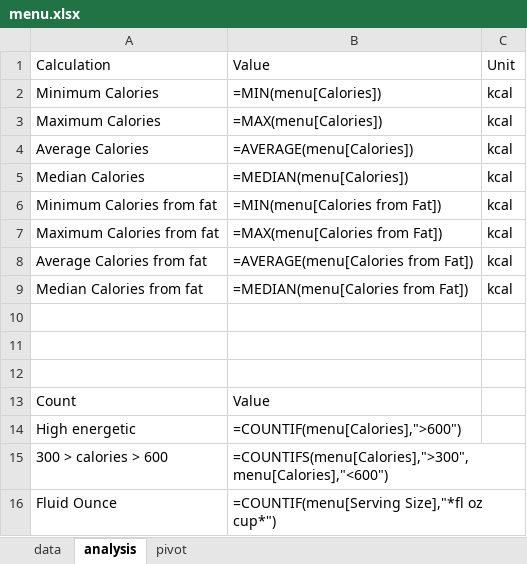
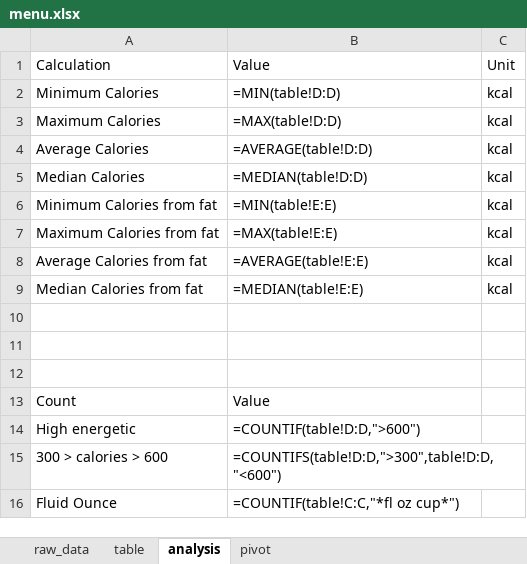
Before and after one commit to bml-research/data_analysis_bml, an Excel workbook: excel/files_10_data_analysis_solutions/exercise01/menu.xlsx, sheet analysis, drawn as a sheet; values as stored, in another font and other column widths than the file's, no borders; formulas are shown in place of their values; table styles not drawn; the diff names each change by its address in the sheet, - before the commit and + after, or states it on an @@ line.

```diff
--- a/excel/files_10_data_analysis_solutions/exercise01/menu.xlsx (sheet analysis)
+++ b/excel/files_10_data_analysis_solutions/exercise01/menu.xlsx (sheet analysis)
-sheet tab: data
+sheet tab: raw_data
+sheet tab: table
-B2: =MIN(menu[Calories])
+B2: =MIN(table!D:D)
-B3: =MAX(menu[Calories])
+B3: =MAX(table!D:D)
-B4: =AVERAGE(menu[Calories])
+B4: =AVERAGE(table!D:D)
-B5: =MEDIAN(menu[Calories])
+B5: =MEDIAN(table!D:D)
-B6: =MIN(menu[Calories from Fat])
+B6: =MIN(table!E:E)
-B7: =MAX(menu[Calories from Fat])
+B7: =MAX(table!E:E)
-B8: =AVERAGE(menu[Calories from Fat])
+B8: =AVERAGE(table!E:E)
-B9: =MEDIAN(menu[Calories from Fat])
+B9: =MEDIAN(table!E:E)
-B14: =COUNTIF(menu[Calories],">600")
+B14: =COUNTIF(table!D:D,">600")
-B15: =COUNTIFS(menu[Calories],">300",menu[Calories],"<600")
+B15: =COUNTIFS(table!D:D,">300",table!D:D,"<600")
-B16: =COUNTIF(menu[Serving Size],"*fl oz cup*")
+B16: =COUNTIF(table!C:C,"*fl oz cup*")
```
Also changed, not shown: 1 other file.
